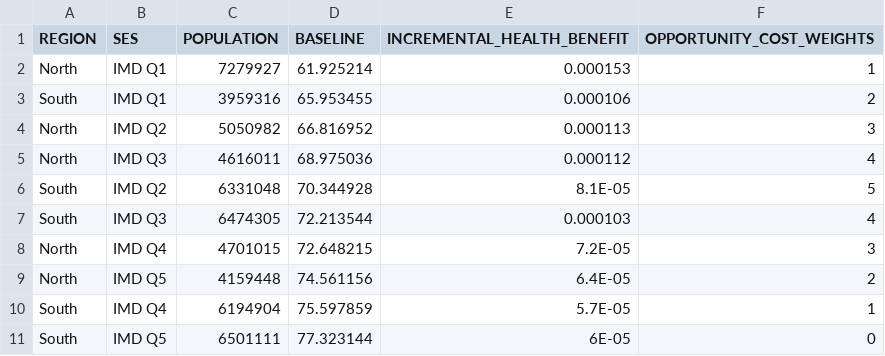
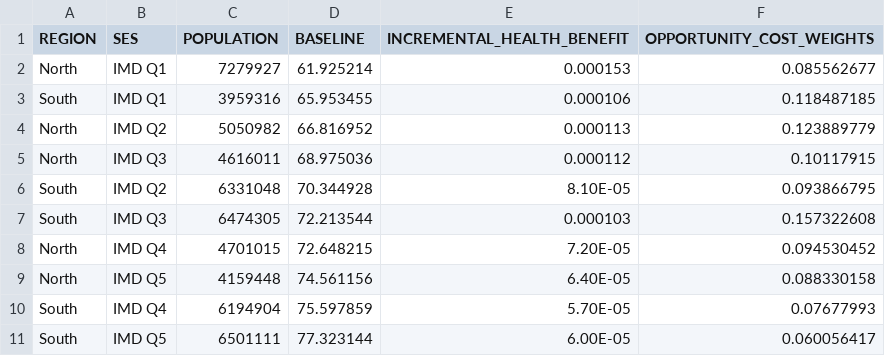
Before and after one commit to miqdadasaria/DCEA, a CSV file: data/nrt_net_health_benefits_universal_distribution.csv, drawn as a sheet.

```diff
--- a/data/nrt_net_health_benefits_universal_distribution.csv
+++ b/data/nrt_net_health_benefits_universal_distribution.csv
@@ -1,11 +1,11 @@
 REGION,SES,POPULATION,BASELINE,INCREMENTAL_HEALTH_BENEFIT,OPPORTUNITY_COST_WEIGHTS
-North,IMD Q1,7279927,61.925214,0.000153,1
-South,IMD Q1,3959316,65.953455,0.000106,2
-North,IMD Q2,5050982,66.816952,0.000113,3
-North,IMD Q3,4616011,68.975036,0.000112,4
-South,IMD Q2,6331048,70.344928,8.1E-05,5
-South,IMD Q3,6474305,72.213544,0.000103,4
-North,IMD Q4,4701015,72.648215,7.2E-05,3
-North,IMD Q5,4159448,74.561156,6.4E-05,2
-South,IMD Q4,6194904,75.597859,5.7E-05,1
-South,IMD Q5,6501111,77.323144,6E-05,0
+North,IMD Q1,7279927,61.925214,0.000153,0.085562677
+South,IMD Q1,3959316,65.953455,0.000106,0.118487185
+North,IMD Q2,5050982,66.816952,0.000113,0.123889779
+North,IMD Q3,4616011,68.975036,0.000112,0.10117915
+South,IMD Q2,6331048,70.344928,8.10E-05,0.093866795
+South,IMD Q3,6474305,72.213544,0.000103,0.157322608
+North,IMD Q4,4701015,72.648215,7.20E-05,0.094530452
+North,IMD Q5,4159448,74.561156,6.40E-05,0.088330158
+South,IMD Q4,6194904,75.597859,5.70E-05,0.07677993
+South,IMD Q5,6501111,77.323144,6.00E-05,0.060056417
```
Also changed, not shown: data/nrt_net_health_benefits_sample_distribution.csv, 4 other files.
